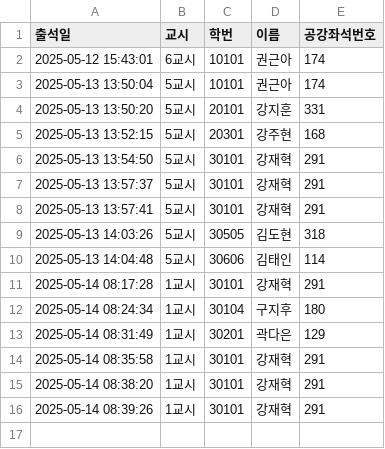
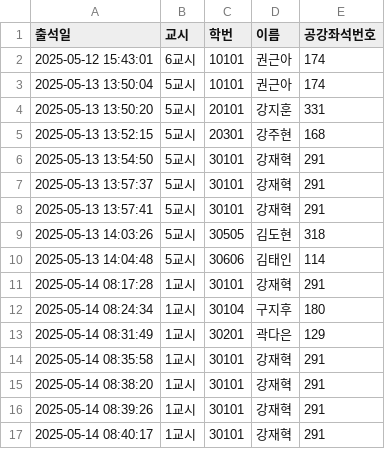
Before and after one commit to eunjoy-library/StudentTrackr, a CSV file: attendance_backup.csv, drawn as a sheet.

```diff
--- a/attendance_backup.csv
+++ b/attendance_backup.csv
@@ -16 +16,2 @@
 "2025-05-14 08:39:26","1교시","30101","강재혁","291"
+"2025-05-14 08:40:17","1교시","30101","강재혁","291"
```
Also changed, not shown: attendance.csv, attendance_excel.csv, 1 other file.
